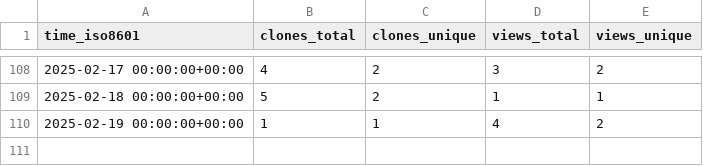
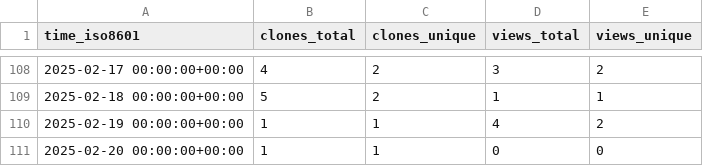
Before and after one commit to legorovers/pirover_simulator, a CSV file: legorovers/pirover_simulator/ghrs-data/views_clones_aggregate.csv, drawn as a sheet; only a part is shown, gaps mark what is left out.

```diff
--- a/legorovers/pirover_simulator/ghrs-data/views_clones_aggregate.csv
+++ b/legorovers/pirover_simulator/ghrs-data/views_clones_aggregate.csv
@@ -110 +110,2 @@ time_iso8601,clones_total,clones_unique,views_total,views_unique
 2025-02-19 00:00:00+00:00,1,1,4,2
+2025-02-20 00:00:00+00:00,1,1,0,0
```
Also changed, not shown: 1 other file.
